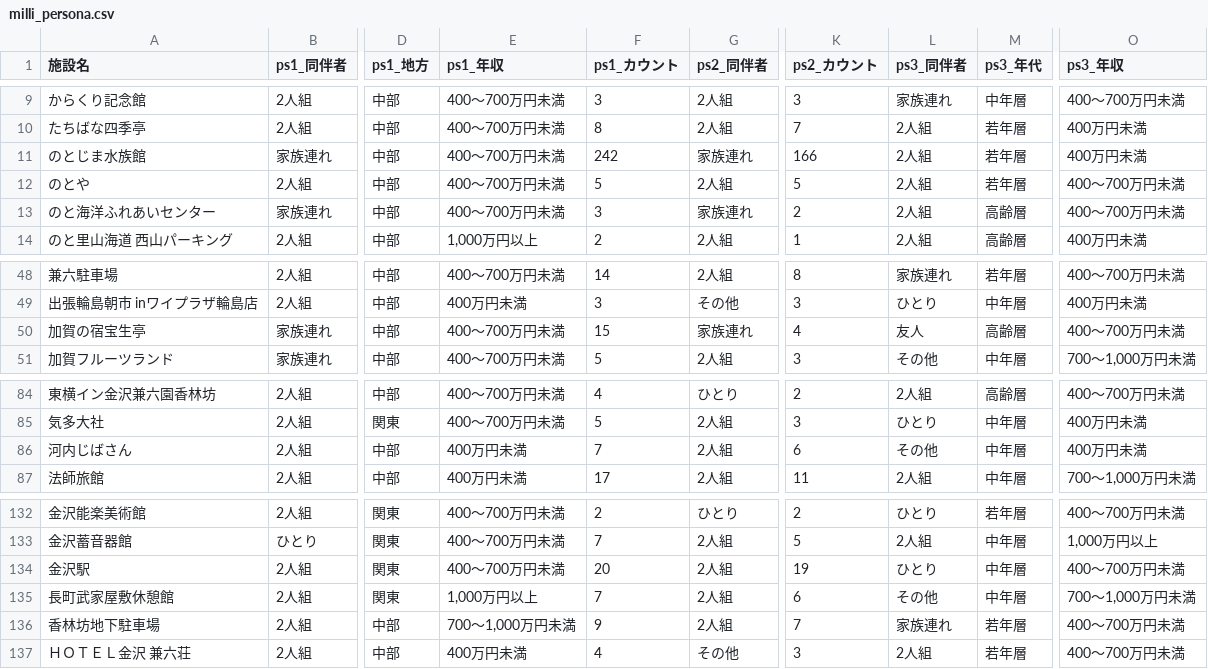
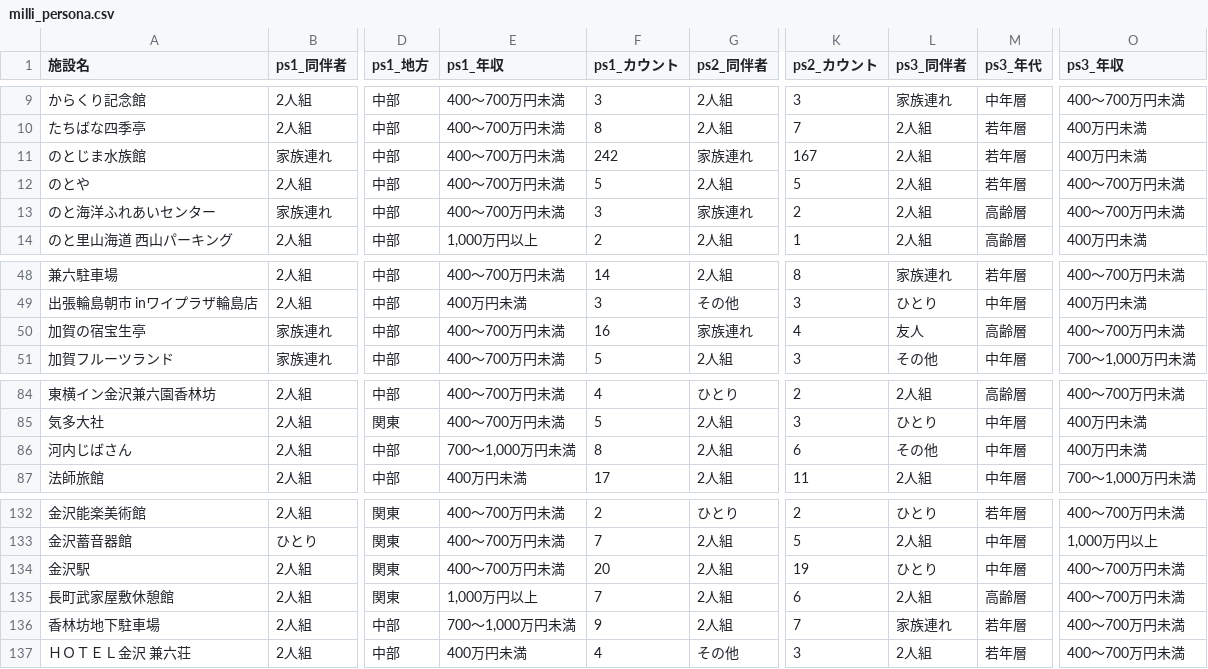
Before and after one commit to codefornoto/TIFO, a CSV file: ishikawa/milli_persona.csv, drawn as a sheet; only a part is shown, gaps mark what is left out; the diff names each change by its address in the sheet, - before the commit and + after, or states it on an @@ line.

```diff
--- a/ishikawa/milli_persona.csv
+++ b/ishikawa/milli_persona.csv
-K11 (ps2_カウント): 166
+K11 (ps2_カウント): 167
-F50 (ps1_カウント): 15
+F50 (ps1_カウント): 16
-E86 (ps1_年収): 400万円未満
+E86 (ps1_年収): 700～1,000万円未満
-F86 (ps1_カウント): 7
+F86 (ps1_カウント): 8
-L135 (ps3_同伴者): その他
+L135 (ps3_同伴者): 2人組
-M135 (ps3_年代): 中年層
+M135 (ps3_年代): 高齢層
-O135 (ps3_年収): 700～1,000万円未満
+O135 (ps3_年収): 400～700万円未満
```
Also changed, not shown: ishikawa/milli_score.csv, 1 other file.
